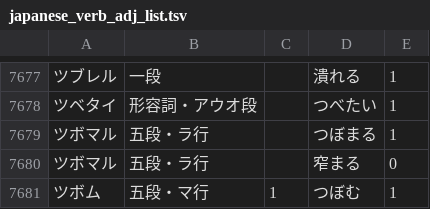
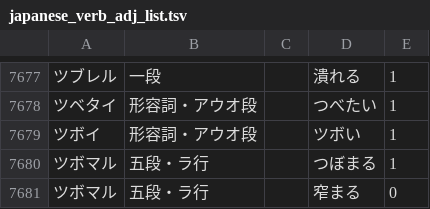
Before and after one commit to hiroshi-manabe/japanese_verb_adj_list, a TSV file: japanese_verb_adj_list.tsv, drawn as a sheet; only a part is shown, gaps mark what is left out; the shorter side is filled out with more unchanged rows.

Commit message:
Added "tsuboi".

```diff
--- a/japanese_verb_adj_list.tsv
+++ b/japanese_verb_adj_list.tsv
@@ -7678,2 +7678,3 @@
 ツベタイ	形容詞・アウオ段		つべたい	1
+ツボイ	形容詞・アウオ段		ツボい	1
 ツボマル	五段・ラ行		つぼまる	1
```
